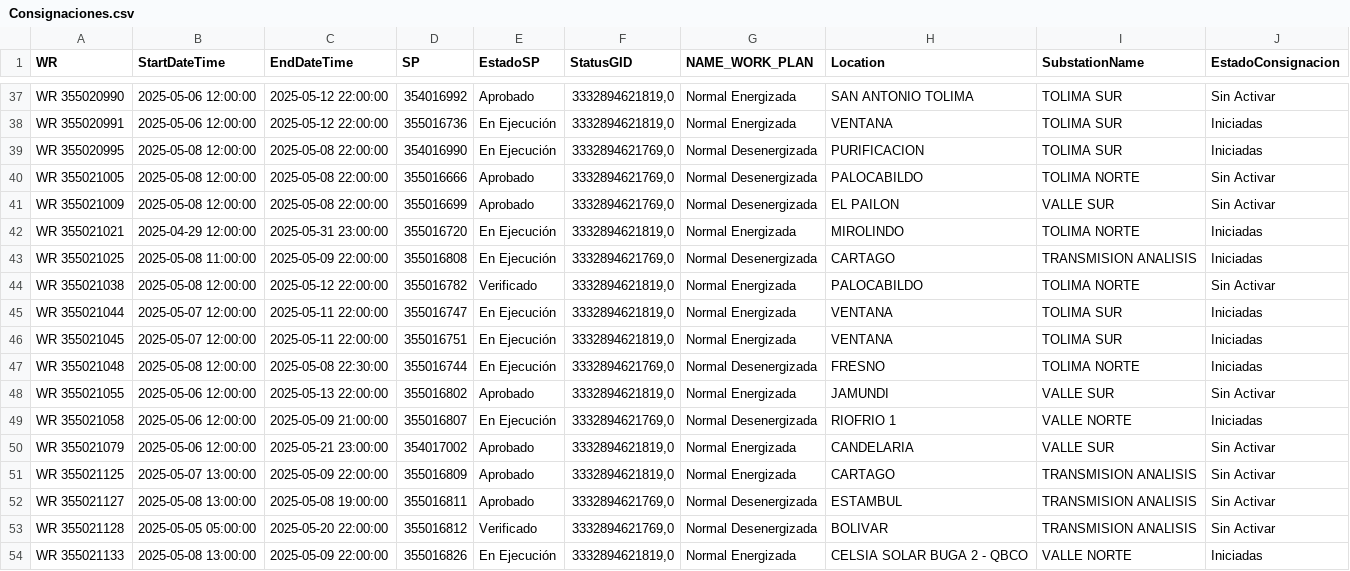
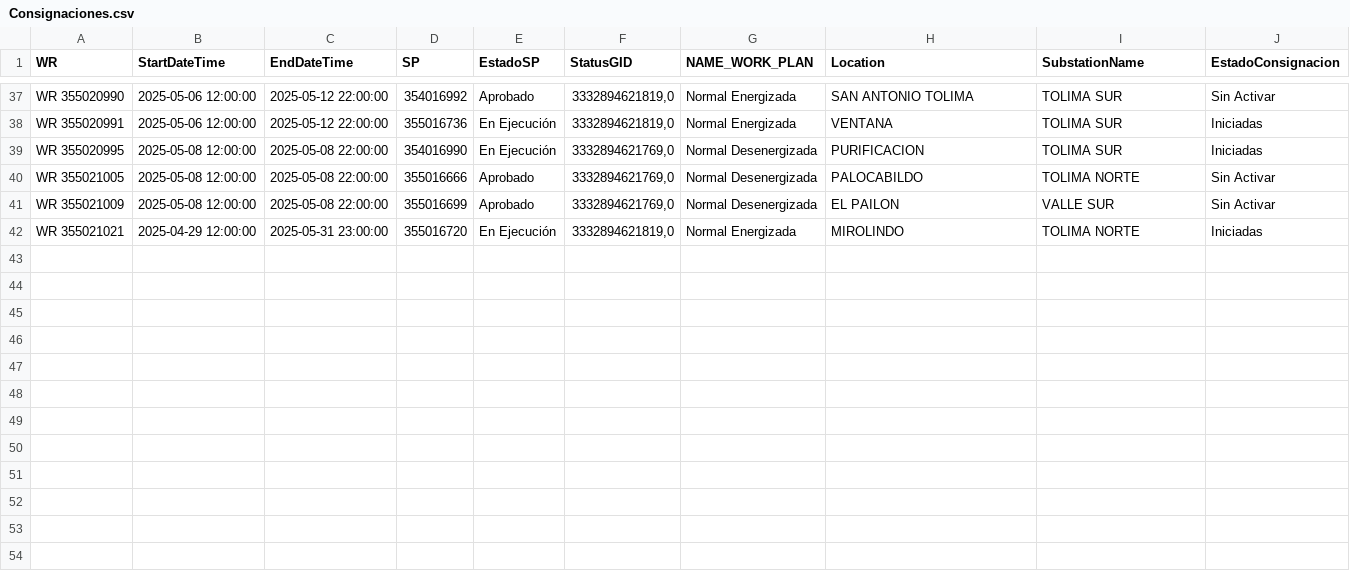
Before and after one commit to sfiro/streamlit-project, a CSV file: datos/BICC/Consignaciones.csv, drawn as a sheet; only a part is shown, gaps mark what is left out; the diff names each change by its address in the sheet, - before the commit and + after, or states it on an @@ line.

```diff
--- a/datos/BICC/Consignaciones.csv
+++ b/datos/BICC/Consignaciones.csv
-row 43: WR 355021025 | 2025-05-08 11:00:00 | 2025-05-09 22:00:00 | 355016808 | En Ejecución | 3332894621769,0 | Normal Desenergizada | CARTAGO | TRANSMISION ANALISIS | Iniciadas
-row 44: WR 355021038 | 2025-05-08 12:00:00 | 2025-05-12 22:00:00 | 355016782 | Verificado | 3332894621819,0 | Normal Energizada | PALOCABILDO | TOLIMA NORTE | Sin Activar
-row 45: WR 355021044 | 2025-05-07 12:00:00 | 2025-05-11 22:00:00 | 355016747 | En Ejecución | 3332894621819,0 | Normal Energizada | VENTANA | TOLIMA SUR | Iniciadas
-row 46: WR 355021045 | 2025-05-07 12:00:00 | 2025-05-11 22:00:00 | 355016751 | En Ejecución | 3332894621819,0 | Normal Energizada | VENTANA | TOLIMA SUR | Iniciadas
-row 47: WR 355021048 | 2025-05-08 12:00:00 | 2025-05-08 22:30:00 | 355016744 | En Ejecución | 3332894621769,0 | Normal Desenergizada | FRESNO | TOLIMA NORTE | Iniciadas
-row 48: WR 355021055 | 2025-05-06 12:00:00 | 2025-05-13 22:00:00 | 355016802 | Aprobado | 3332894621819,0 | Normal Energizada | JAMUNDI | VALLE SUR | Sin Activar
-row 49: WR 355021058 | 2025-05-06 12:00:00 | 2025-05-09 21:00:00 | 355016807 | En Ejecución | 3332894621769,0 | Normal Desenergizada | RIOFRIO 1 | VALLE NORTE | Iniciadas
-row 50: WR 355021079 | 2025-05-06 12:00:00 | 2025-05-21 23:00:00 | 354017002 | Aprobado | 3332894621819,0 | Normal Energizada | CANDELARIA | VALLE SUR | Sin Activar
-row 51: WR 355021125 | 2025-05-07 13:00:00 | 2025-05-09 22:00:00 | 355016809 | Aprobado | 3332894621819,0 | Normal Energizada | CARTAGO | TRANSMISION ANALISIS | Sin Activar
-row 52: WR 355021127 | 2025-05-08 13:00:00 | 2025-05-08 19:00:00 | 355016811 | Aprobado | 3332894621769,0 | Normal Desenergizada | ESTAMBUL | TRANSMISION ANALISIS | Sin Activar
-row 53: WR 355021128 | 2025-05-05 05:00:00 | 2025-05-20 22:00:00 | 355016812 | Verificado | 3332894621769,0 | Normal Desenergizada | BOLIVAR | TRANSMISION ANALISIS | Sin Activar
-row 54: WR 355021133 | 2025-05-08 13:00:00 | 2025-05-09 22:00:00 | 355016826 | En Ejecución | 3332894621819,0 | Normal Energizada | CELSIA SOLAR BUGA 2 - QBCO | VALLE NORTE | Iniciadas
```
Also changed, not shown: 8 other files.
